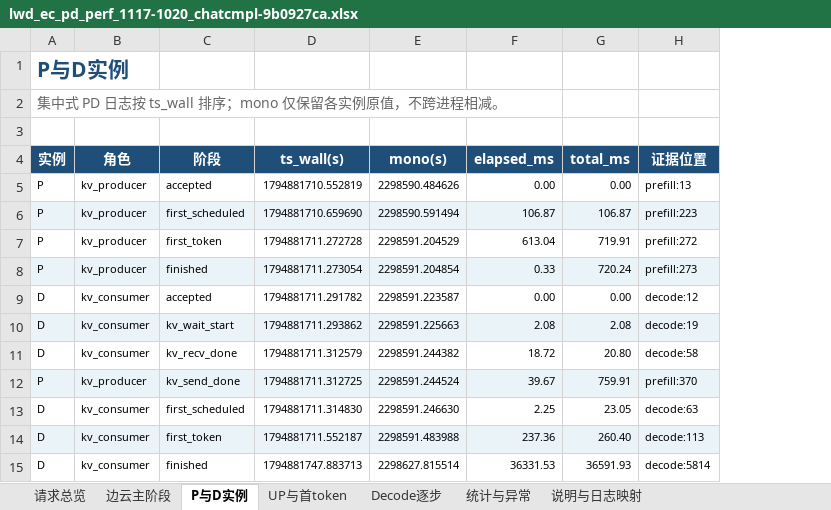
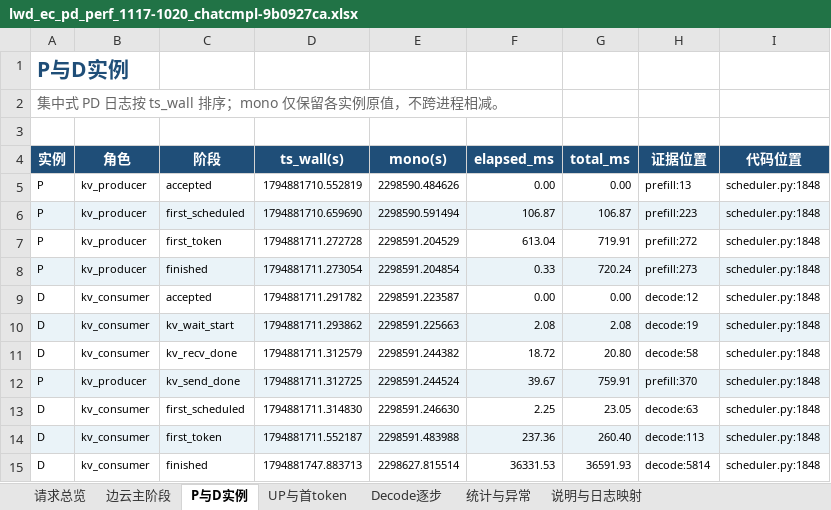
Before and after one commit to fei-cn-xie/assets, an Excel workbook: vllm-ascend/profiling/lwd_ec_pd_perf_1117-1020_chatcmpl-9b0927ca.xlsx, sheet P与D实例, drawn as a sheet; values as stored, in another font and other column widths than the file's, no borders; the diff names each change by its address in the sheet, - before the commit and + after, or states it on an @@ line.

```diff
--- a/vllm-ascend/profiling/lwd_ec_pd_perf_1117-1020_chatcmpl-9b0927ca.xlsx (sheet P与D实例)
+++ b/vllm-ascend/profiling/lwd_ec_pd_perf_1117-1020_chatcmpl-9b0927ca.xlsx (sheet P与D实例)
+column I (代码位置), rows 5-15: all scheduler.py:1848
```
Also changed, not shown: sheet 统计与异常, sheet 请求总览, sheet Decode逐步, sheet 边云主阶段, sheet UP与首token, sheet 说明与日志映射, 2 other files.
